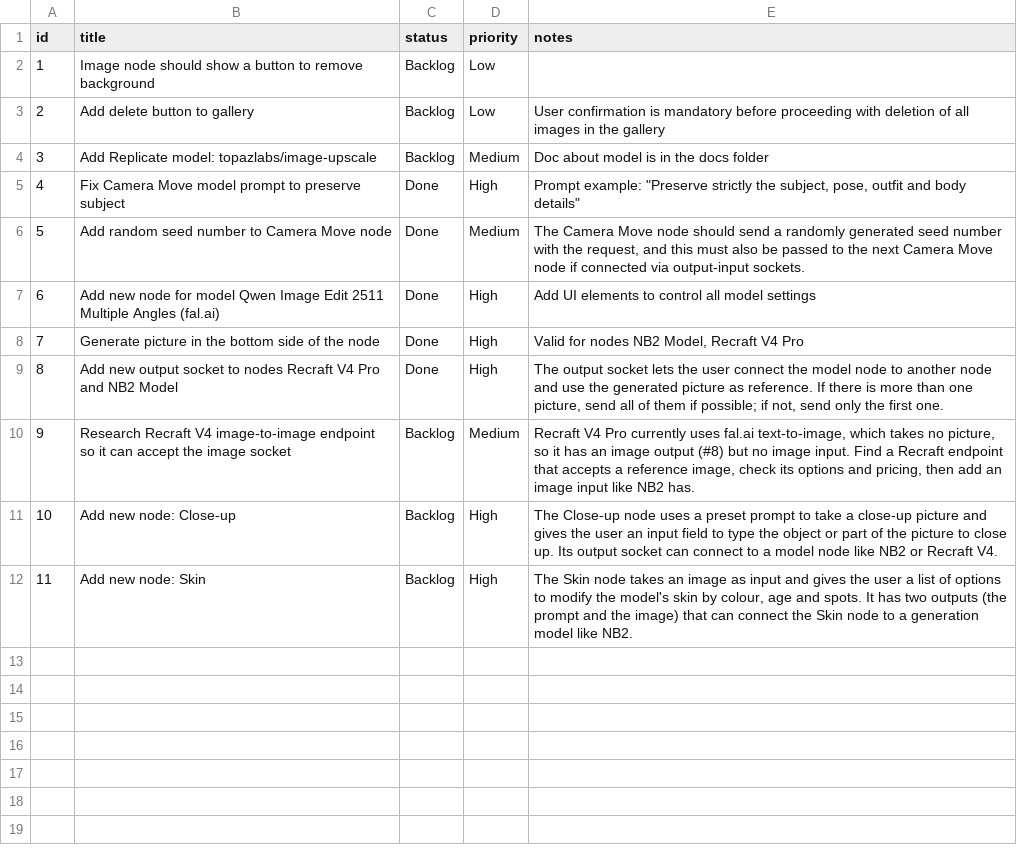
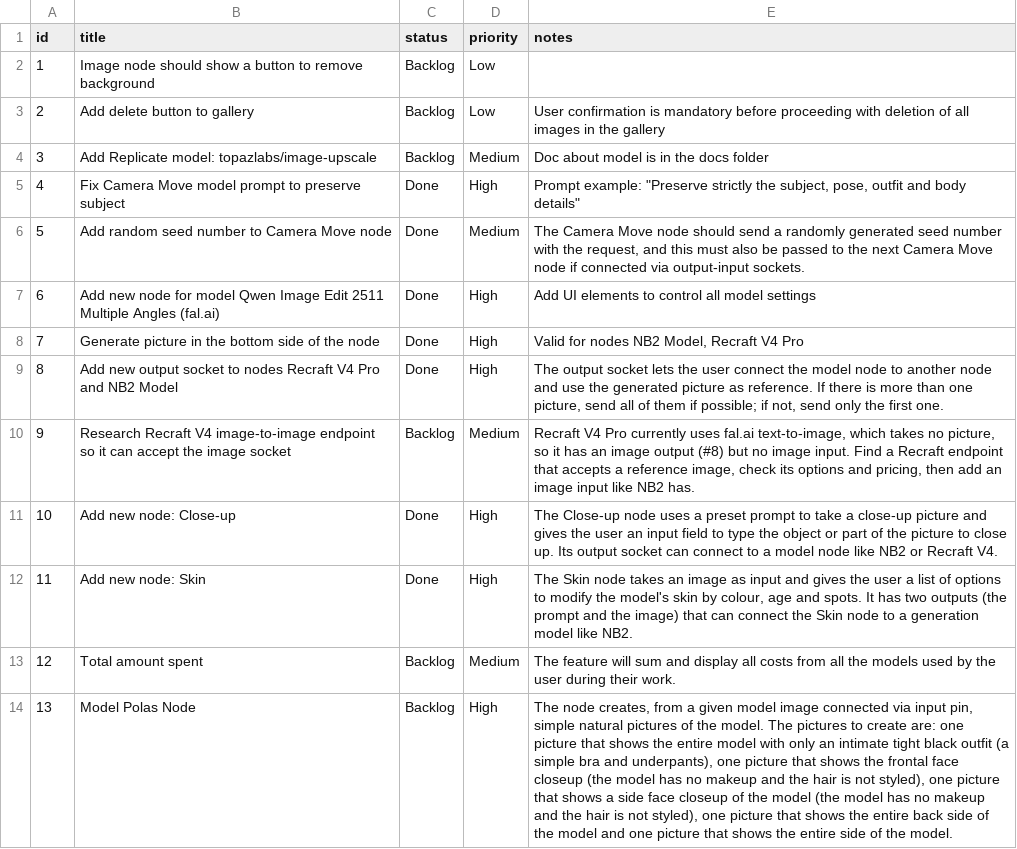
Before and after one commit to marollo/node-prompt-builder, a CSV file: project-management/backlog.csv, drawn as a sheet; the diff names each change by its address in the sheet, - before the commit and + after, or states it on an @@ line.

```diff
--- a/project-management/backlog.csv
+++ b/project-management/backlog.csv
-C11:C12 (status): Backlog
+C11:C12 (status): Done
+row 13: 12 | Total amount spent | Backlog | Medium | The feature will sum and display all costs from all the models used by the user during their work.
+row 14: 13 | Model Polas Node | Backlog | High | The node creates, from a given model image connected via input pin, simple natural pictures of the model. The pictures to create are: one picture that shows the entire model with only an intimate tight black outfit (a simple bra and underpants), one picture that shows the frontal face closeup (the model has no makeup and the hair is not styled), one picture that shows a side face closeup of the model (the model has no makeup and the hair is not styled), one picture that shows the entire back side of the model and one picture that shows the entire side of the model.
```
Also changed, not shown: 3 other files.
